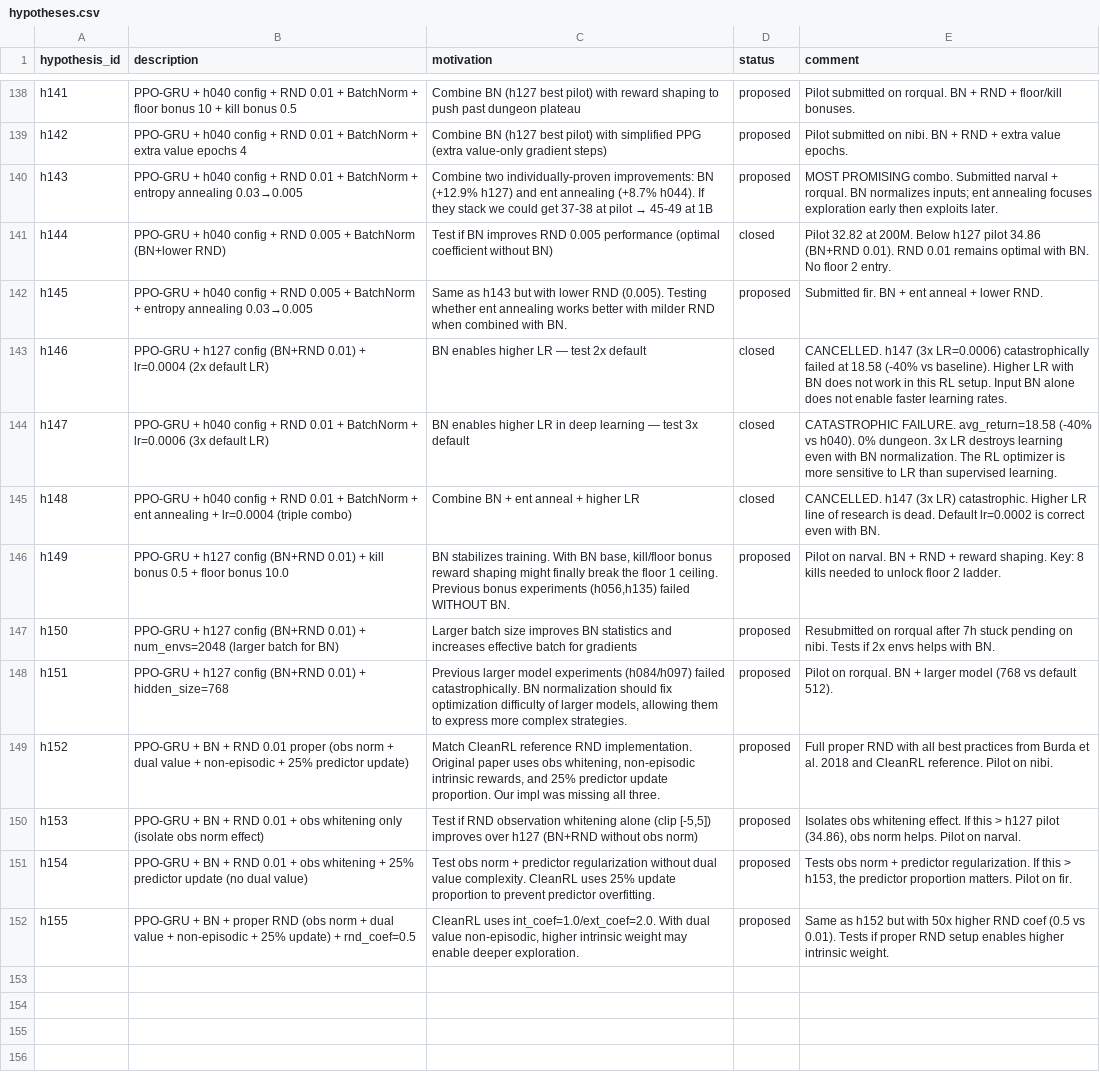
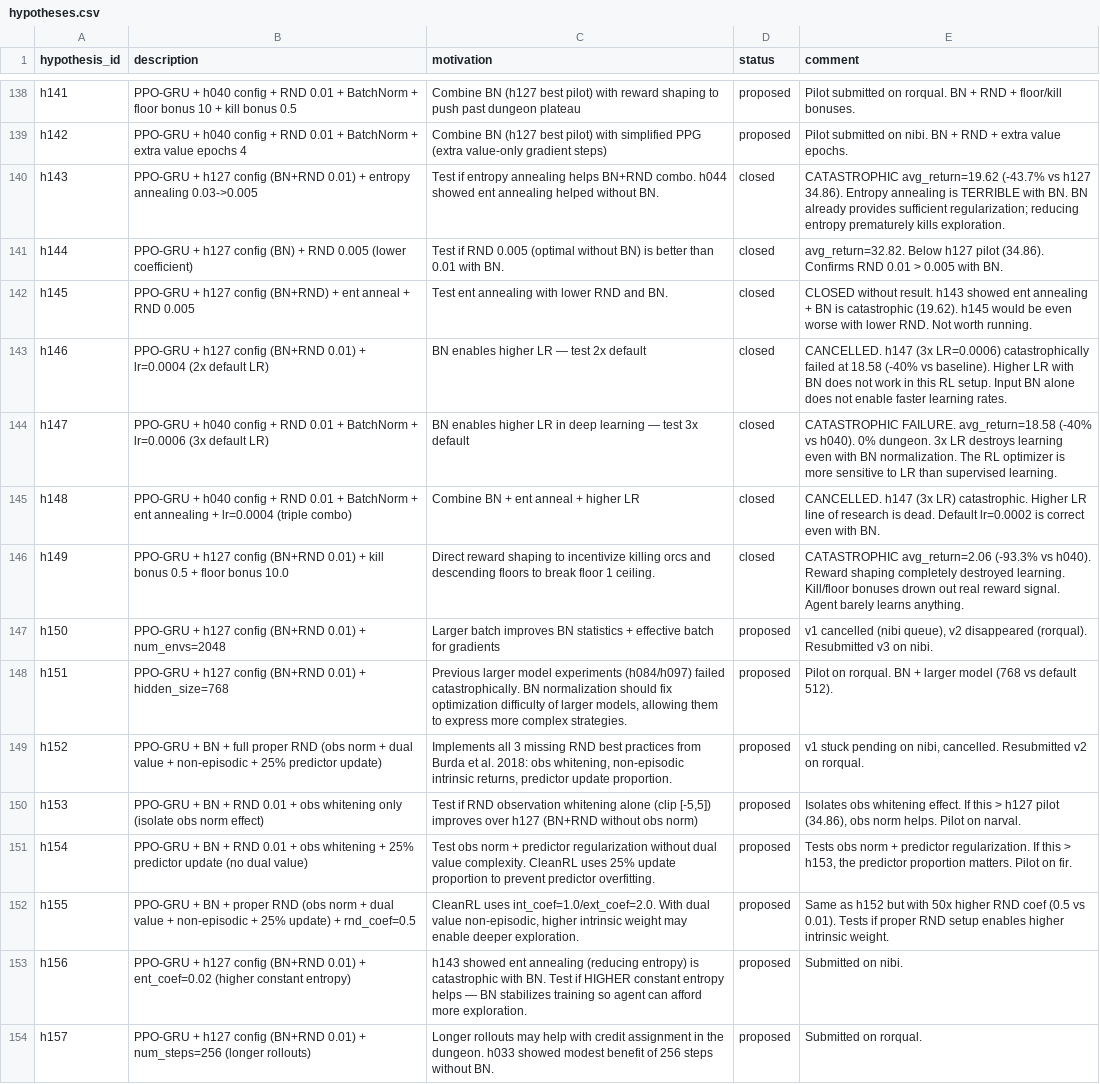
Before and after one commit to roger-creus/auto-craftax, a CSV file: results/hypotheses.csv, drawn as a sheet; only a part is shown, gaps mark what is left out; the diff names each change by its address in the sheet, - before the commit and + after, or states it on an @@ line.

```diff
--- a/results/hypotheses.csv
+++ b/results/hypotheses.csv
-B140 (description): PPO-GRU + h040 config + RND 0.01 + BatchNorm + entropy annealing 0.03→0.005
+B140 (description): PPO-GRU + h127 config (BN+RND 0.01) + entropy annealing 0.03->0.005
@@ C140 (motivation): Combine two individually-proven improvements: BN (+12.9% h127) and ent annealing (+8.7% h044). If they stack we could get 37-38 at pilot → 45-49 at 1B → Test if entropy annealing helps BN+RND combo. h044 showed ent annealing helped without BN. @@
-D140 (status): proposed
+D140 (status): closed
-E140 (comment): MOST PROMISING combo. Submitted narval + rorqual. BN normalizes inputs; ent annealing focuses exploration early then exploits later.
+E140 (comment): CATASTROPHIC avg_return=19.62 (-43.7% vs h127 34.86). Entropy annealing is TERRIBLE with BN. BN already provides sufficient regularization; reducing entropy prematurely kills exploration.
-B141 (description): PPO-GRU + h040 config + RND 0.005 + BatchNorm (BN+lower RND)
+B141 (description): PPO-GRU + h127 config (BN) + RND 0.005 (lower coefficient)
-C141 (motivation): Test if BN improves RND 0.005 performance (optimal coefficient without BN)
+C141 (motivation): Test if RND 0.005 (optimal without BN) is better than 0.01 with BN.
-E141 (comment): Pilot 32.82 at 200M. Below h127 pilot 34.86 (BN+RND 0.01). RND 0.01 remains optimal with BN. No floor 2 entry.
+E141 (comment): avg_return=32.82. Below h127 pilot (34.86). Confirms RND 0.01 > 0.005 with BN.
-B142 (description): PPO-GRU + h040 config + RND 0.005 + BatchNorm + entropy annealing 0.03→0.005
+B142 (description): PPO-GRU + h127 config (BN+RND) + ent anneal + RND 0.005
-C142 (motivation): Same as h143 but with lower RND (0.005). Testing whether ent annealing works better with milder RND when combined with BN.
+C142 (motivation): Test ent annealing with lower RND and BN.
-D142 (status): proposed
+D142 (status): closed
-E142 (comment): Submitted fir. BN + ent anneal + lower RND.
+E142 (comment): CLOSED without result. h143 showed ent annealing + BN is catastrophic (19.62). h145 would be even worse with lower RND. Not worth running.
-C146 (motivation): BN stabilizes training. With BN base, kill/floor bonus reward shaping might finally break the floor 1 ceiling. Previous bonus experiments (h056,h135) failed WITHOUT BN.
+C146 (motivation): Direct reward shaping to incentivize killing orcs and descending floors to break floor 1 ceiling.
-D146 (status): proposed
+D146 (status): closed
-E146 (comment): Pilot on narval. BN + RND + reward shaping. Key: 8 kills needed to unlock floor 2 ladder.
+E146 (comment): CATASTROPHIC avg_return=2.06 (-93.3% vs h040). Reward shaping completely destroyed learning. Kill/floor bonuses drown out real reward signal. Agent barely learns anything.
-B147 (description): …+ num_envs=2048 (larger batch for BN)
+B147 (description): …+ num_envs=2048
-C147 (motivation): Larger batch size improves BN statistics and increases effective batch…
+C147 (motivation): Larger batch improves BN statistics + effective batch…
-E147 (comment): Resubmitted on rorqual after 7h stuck pending on nibi. Tests if 2x envs helps with BN.
+E147 (comment): v1 cancelled (nibi queue), v2 disappeared (rorqual). Resubmitted v3 on nibi.
-B149 (description): …BN + RND 0.01 proper (obs norm…
+B149 (description): …BN + full proper RND (obs norm…
-C149 (motivation): Match CleanRL reference RND implementation. Original paper uses obs whitening, non-episodic intrinsic rewards, and 25% predictor update proportion. Our impl was missing all three.
+C149 (motivation): Implements all 3 missing RND best practices from Burda et al. 2018: obs whitening, non-episodic intrinsic returns, predictor update proportion.
-E149 (comment): Full proper RND with all best practices from Burda et al. 2018 and CleanRL reference. Pilot on nibi.
+E149 (comment): v1 stuck pending on nibi, cancelled. Resubmitted v2 on rorqual.
+row 153: h156 | PPO-GRU + h127 config (BN+RND 0.01) + ent_coef=0.02 (higher constant entropy) | h143 showed ent annealing (reducing entropy) is catastrophic with BN. Test if HIGHER constant entropy helps — BN stabilizes training so agent can afford more exploration. | proposed | Submitted on nibi.
+row 154: h157 | PPO-GRU + h127 config (BN+RND 0.01) + num_steps=256 (longer rollouts) | Longer rollouts may help with credit assignment in the dungeon. h033 showed modest benefit of 256 steps without BN. | proposed | Submitted on rorqual.
```
Also changed, not shown: results/experiments.csv, 9 other files.
